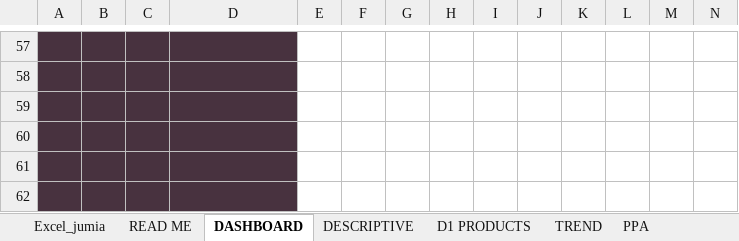
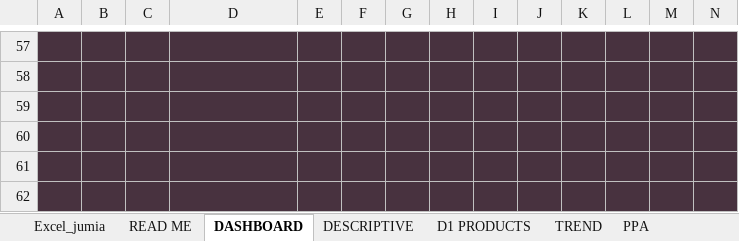
Before and after one commit to MG-Stella/Excel_Jumia-Report-, an Excel workbook: Excel_jumia ANALYSIS.xlsx, sheet DASHBOARD, drawn as a sheet; only a part is shown, gaps mark what is left out; values as stored, in another font and other column widths than the file's, no borders; charts and pictures not drawn; the diff covers the shown part only; the diff names each change by its address in the sheet, - before the commit and + after, or states it on an @@ line.

```diff
--- a/Excel_jumia ANALYSIS.xlsx (sheet DASHBOARD)
+++ b/Excel_jumia ANALYSIS.xlsx (sheet DASHBOARD)
-E57:N62 fill: none
+E57:N62 fill: #48323F
```
Also changed, not shown: 4 edited cells, cell formats and merged cells elsewhere in this sheet, charts or pictures, 1 other file.
